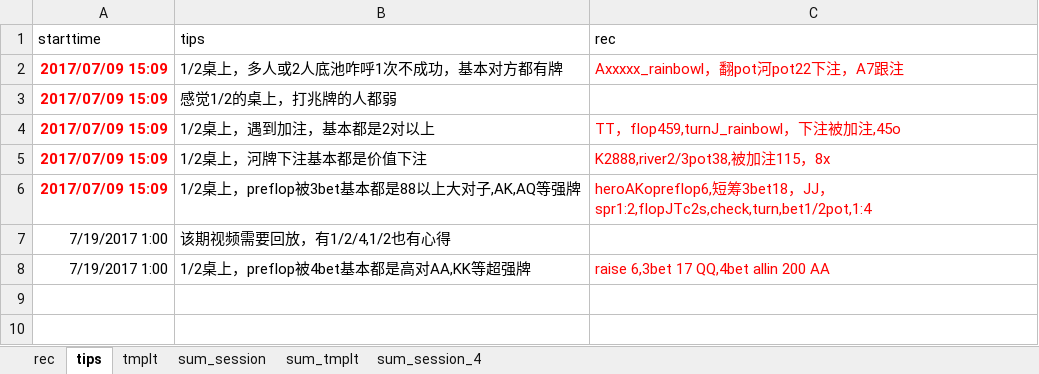
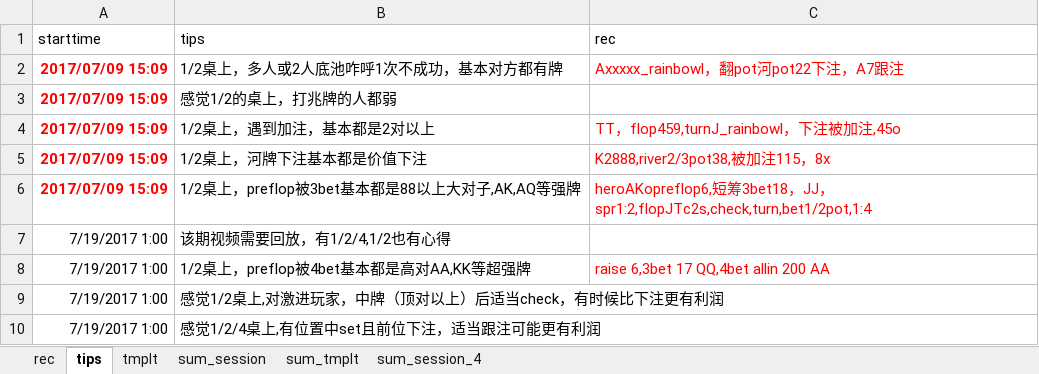
Before and after one commit to message4net/ops_script, an Excel workbook: view/texas/rec_poker_self.xlsx, sheet tips, drawn as a sheet; values as stored, in another font and other column widths than the file's, no borders; the diff names each change by its address in the sheet, - before the commit and + after, or states it on an @@ line.

Commit message:
modified:   rec_poker_self.xlsx

```diff
--- a/view/texas/rec_poker_self.xlsx (sheet tips)
+++ b/view/texas/rec_poker_self.xlsx (sheet tips)
+row 9: 7/19/2017 1:00 | 感觉1/2桌上,对激进玩家，中牌（顶对以上）后适当check，有时候比下注更有利润
+row 10: 7/19/2017 1:00 | 感觉1/2/4桌上,有位置中set且前位下注，适当跟注可能更有利润
```
